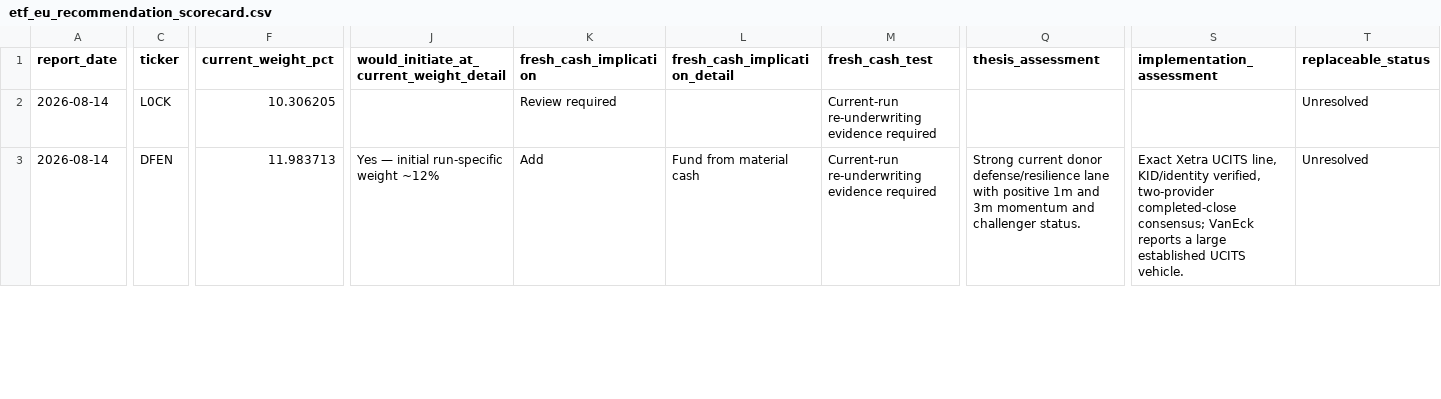
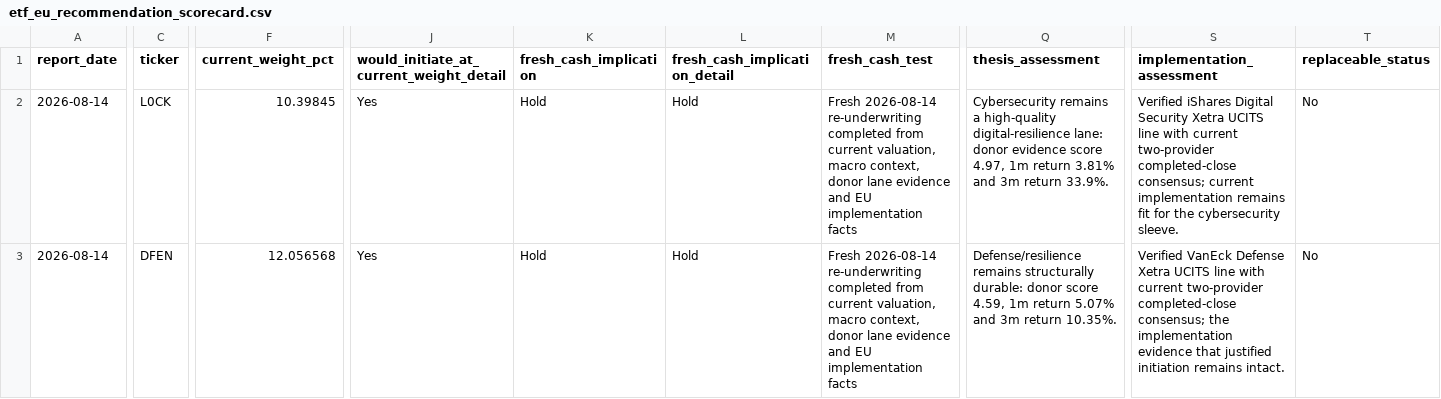
Before and after one commit to market-predictions/weekly-etf-eu, a CSV file: output/etf_eu_recommendation_scorecard.csv, drawn as a sheet; only a part is shown, gaps mark what is left out; the diff covers the shown part only; the diff names each change by its address in the sheet, - before the commit and + after, or states it on an @@ line.

```diff
--- a/output/etf_eu_recommendation_scorecard.csv
+++ b/output/etf_eu_recommendation_scorecard.csv
-F2 (current_weight_pct): 10.306205
+F2 (current_weight_pct): 10.39845
-J2: (empty)
+J2: Yes
-K2 (fresh_cash_implication): Review required
+K2 (fresh_cash_implication): Hold
-L2 (fresh_cash_implication_detail): (empty)
+L2 (fresh_cash_implication_detail): Hold
-M2:M3 (fresh_cash_test): Current-run re-underwriting evidence required
+M2:M3 (fresh_cash_test): Fresh 2026-08-14 re-underwriting completed from current valuation, macro context, donor lane evidence and EU implementation facts
-Q2 (thesis_assessment): (empty)
+Q2 (thesis_assessment): Cybersecurity remains a high-quality digital-resilience lane: donor evidence score 4.97, 1m return 3.81% and 3m return 33.9%.
-S2 (implementation_assessment): (empty)
+S2 (implementation_assessment): Verified iShares Digital Security Xetra UCITS line with current two-provider completed-close consensus; current implementation remains fit for the cybersecurity sleeve.
-T2:T3 (replaceable_status): Unresolved
+T2:T3 (replaceable_status): No
-F3 (current_weight_pct): 11.983713
+F3 (current_weight_pct): 12.056568
-J3: Yes — initial run-specific weight ~12%
+J3: Yes
-K3 (fresh_cash_implication): Add
+K3 (fresh_cash_implication): Hold
-L3 (fresh_cash_implication_detail): Fund from material cash
+L3 (fresh_cash_implication_detail): Hold
-Q3 (thesis_assessment): Strong current donor defense/resilience lane with positive 1m and 3m momentum and challenger status.
+Q3 (thesis_assessment): Defense/resilience remains structurally durable: donor score 4.59, 1m return 5.07% and 3m return 10.35%.
-S3 (implementation_assessment): Exact Xetra UCITS line, KID/identity verified, two-provider completed-close consensus; VanEck reports a large established UCITS vehicle.
+S3 (implementation_assessment): Verified VanEck Defense Xetra UCITS line with current two-provider completed-close consensus; the implementation evidence that justified initiation remains intact.
```
Also changed, not shown: 145 edited cells elsewhere in this file, output/etf_eu_valuation_history.csv, 18 other files.
